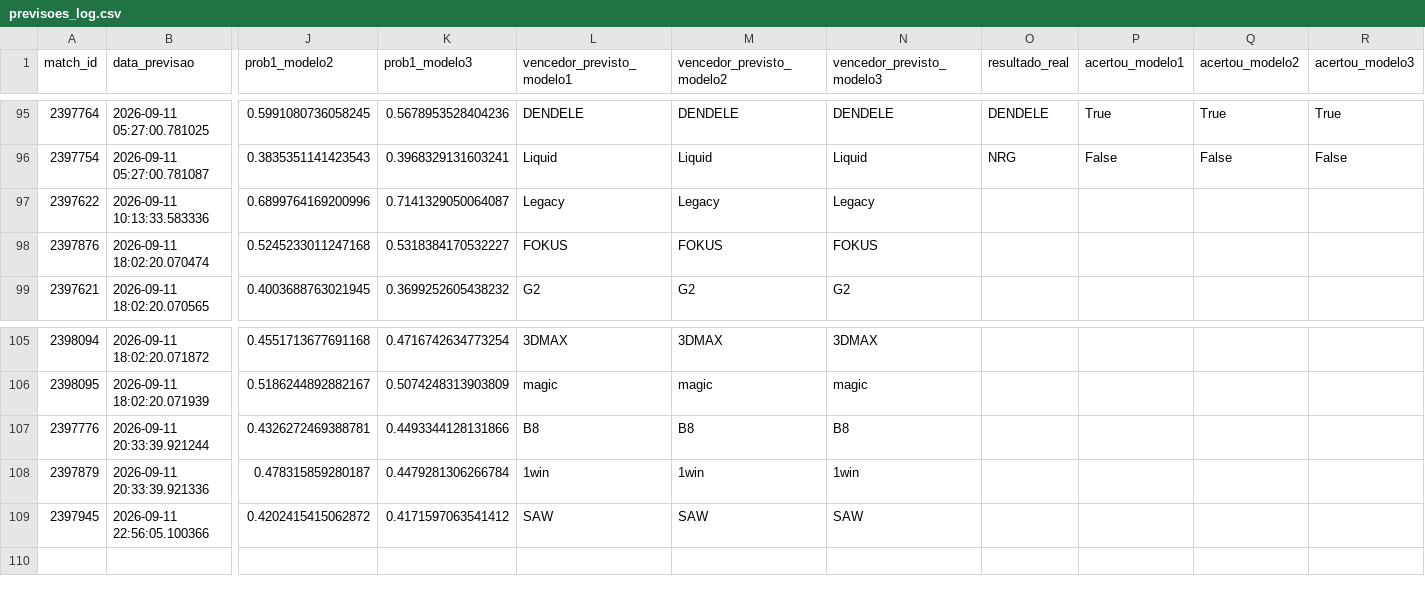
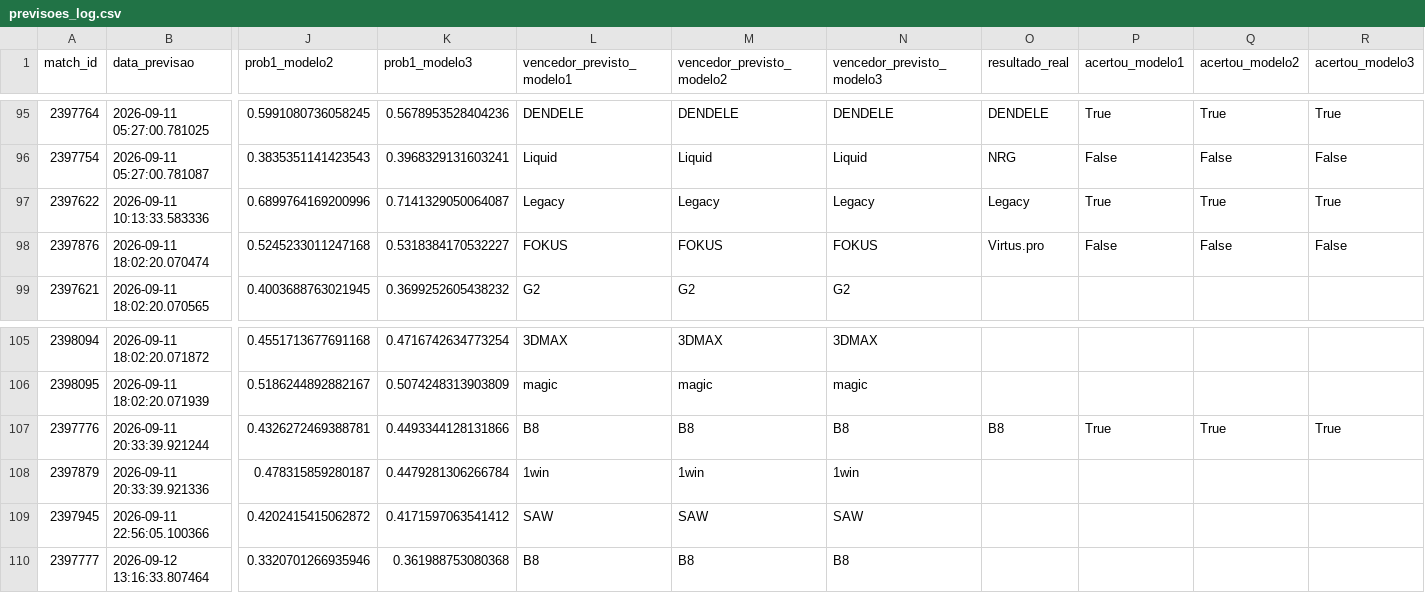
Before and after one commit to ppxdpp17/CS2-Predictor, a CSV file: data/previsoes_log.csv, drawn as a sheet; only a part is shown, gaps mark what is left out; rows hold the shown columns only; the diff names each change by its address in the sheet, - before the commit and + after, or states it on an @@ line.

```diff
--- a/data/previsoes_log.csv
+++ b/data/previsoes_log.csv
-O97 (resultado_real): (empty)
+O97 (resultado_real): Legacy
-P97 (acertou_modelo1): (empty)
+P97 (acertou_modelo1): True
-Q97 (acertou_modelo2): (empty)
+Q97 (acertou_modelo2): True
-R97 (acertou_modelo3): (empty)
+R97 (acertou_modelo3): True
-O98 (resultado_real): (empty)
+O98 (resultado_real): Virtus.pro
-P98 (acertou_modelo1): (empty)
+P98 (acertou_modelo1): False
-Q98 (acertou_modelo2): (empty)
+Q98 (acertou_modelo2): False
-R98 (acertou_modelo3): (empty)
+R98 (acertou_modelo3): False
-O107 (resultado_real): (empty)
+O107 (resultado_real): B8
-P107 (acertou_modelo1): (empty)
+P107 (acertou_modelo1): True
-Q107 (acertou_modelo2): (empty)
+Q107 (acertou_modelo2): True
-R107 (acertou_modelo3): (empty)
+R107 (acertou_modelo3): True
+row 110: 2397777 | 2026-09-12 13:16:33.807464 | 0.3320701266935946 | 0.361988753080368 | B8 | B8 | B8
```
